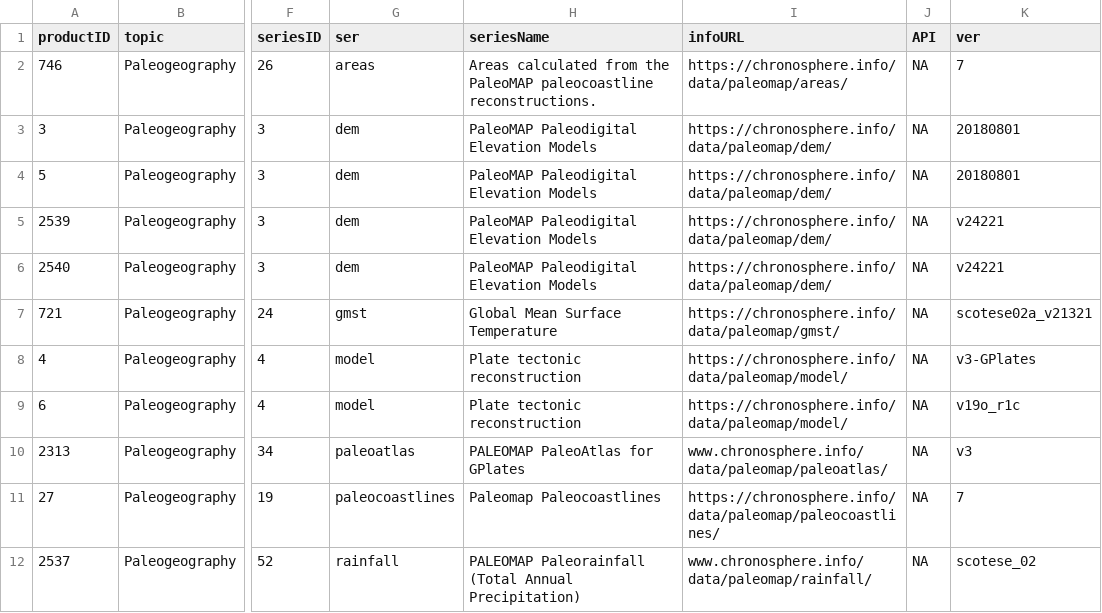
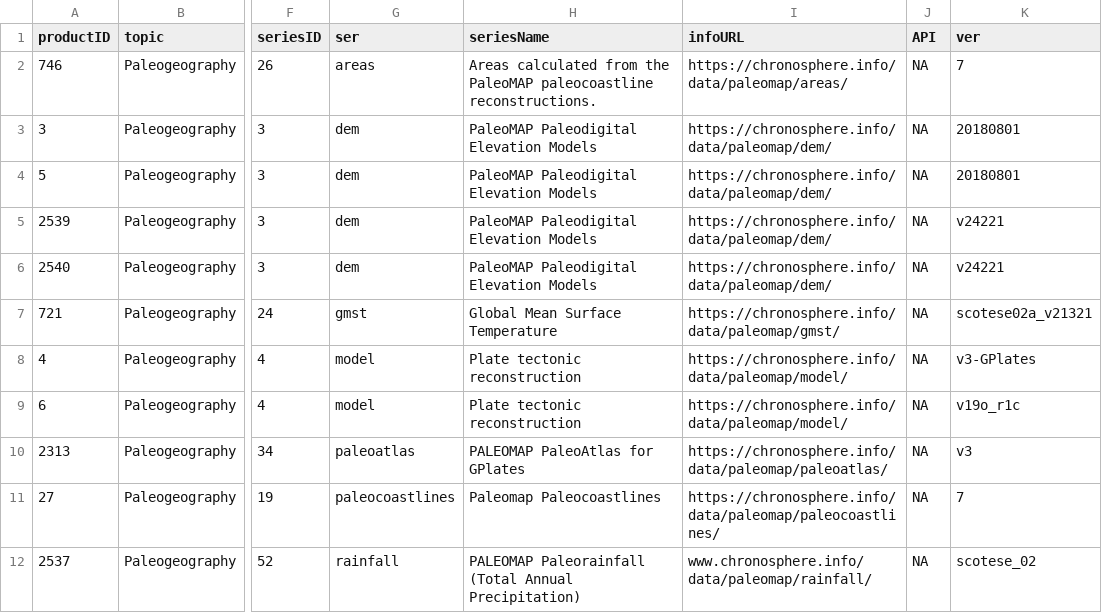
Before and after one commit to chronosphere-info/chrono_arch_2, a CSV file: users/public/R/paleomap.csv, drawn as a sheet; only a part is shown, gaps mark what is left out; the diff names each change by its address in the sheet, - before the commit and + after, or states it on an @@ line.

```diff
--- a/users/public/R/paleomap.csv
+++ b/users/public/R/paleomap.csv
-I10 (infoURL): www.chronosphere.info/data/paleomap/paleoatlas/
+I10 (infoURL): https://chronosphere.info/data/paleomap/paleoatlas/
```
Also changed, not shown: users/public/R/heim2015cope.csv, users/public/R/subguide.csv, 5 other files.
